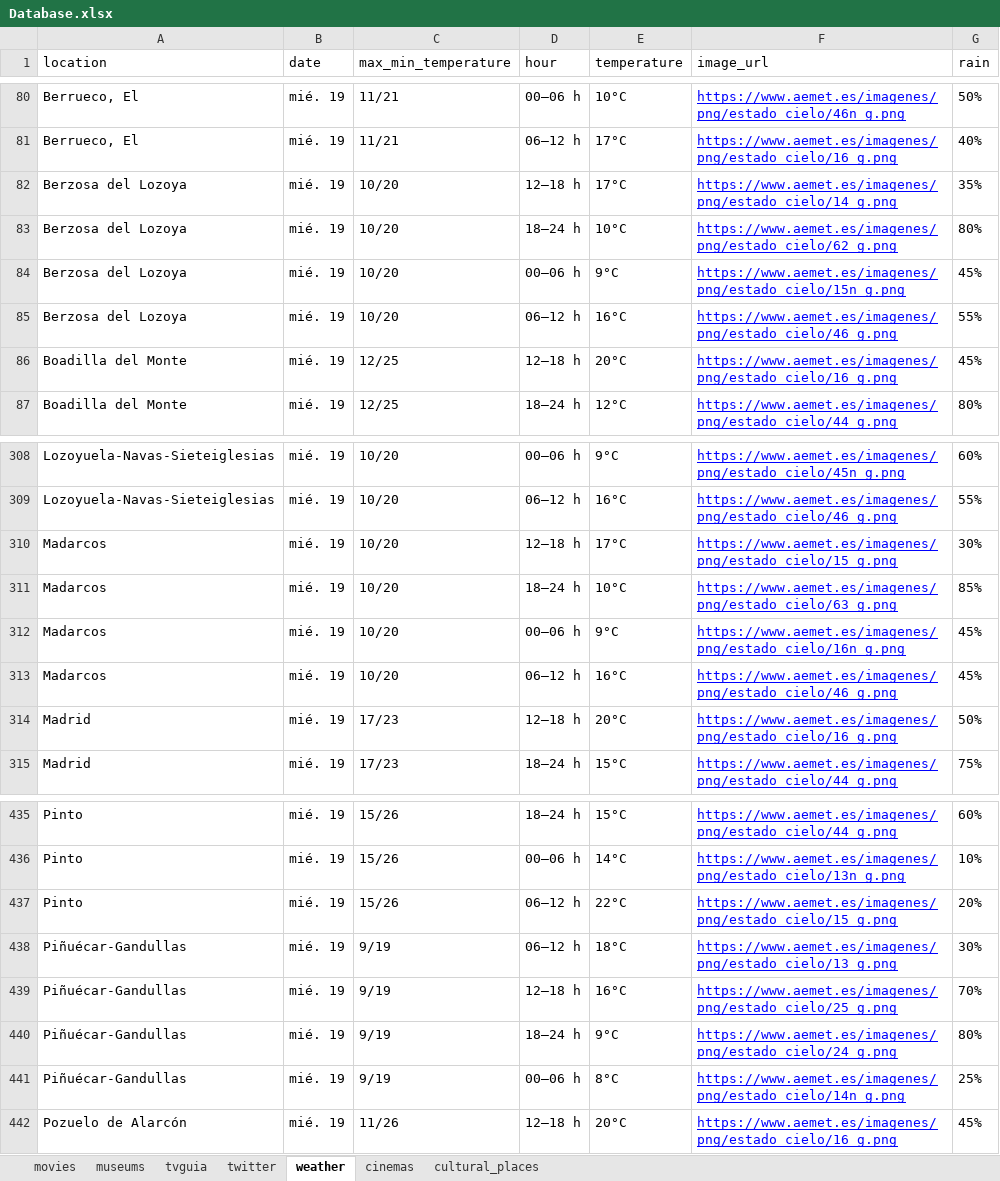
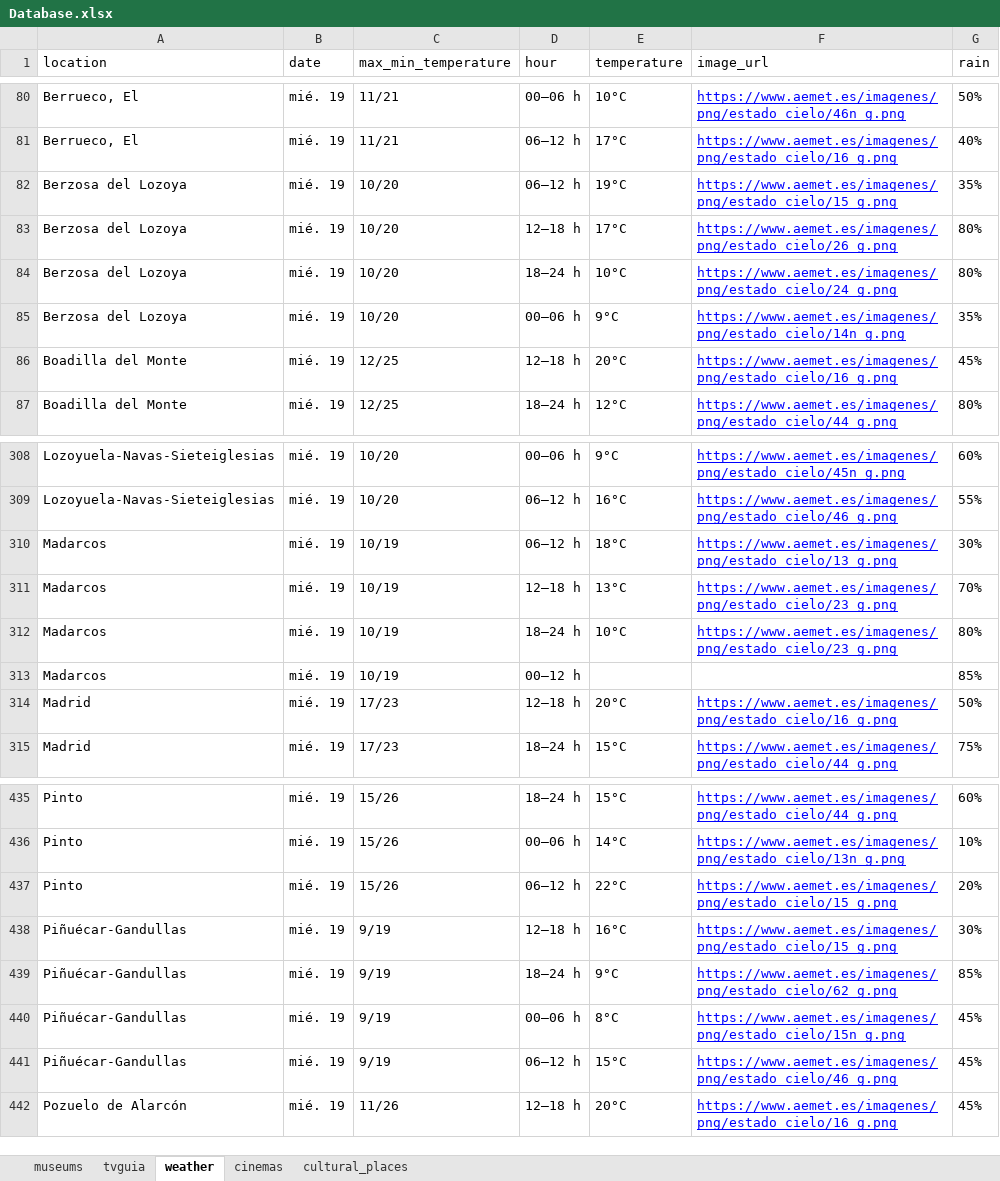
Before and after one commit to eloyf26/DataIntegrationScrapper, an Excel workbook: Database.xlsx, sheet weather, drawn as a sheet; only a part is shown, gaps mark what is left out; values as stored, in another font and other column widths than the file's, no borders; removed rows and columns are numbered as before the commit, all else as after; the diff covers the shown part only; the diff names each change by its address in the sheet, - before the commit and + after, or states it on an @@ line.

```diff
--- a/Database.xlsx (sheet weather)
+++ b/Database.xlsx (sheet weather)
-sheet tab: movies
-sheet tab: twitter
+row 82: Berzosa del Lozoya | mié. 19 | 10/20 | 06–12 h | 19°C | https://www.aemet.es/imagenes/png/estado_cielo/15_g.png | 35%
-F83 (image_url): https://www.aemet.es/imagenes/png/estado_cielo/14_g.png
+F83 (image_url): https://www.aemet.es/imagenes/png/estado_cielo/26_g.png
-G83 (rain): 35%
+G83 (rain): 80%
-F84 (image_url): https://www.aemet.es/imagenes/png/estado_cielo/62_g.png
+F84 (image_url): https://www.aemet.es/imagenes/png/estado_cielo/24_g.png
-F85 (image_url): https://www.aemet.es/imagenes/png/estado_cielo/15n_g.png
+F85 (image_url): https://www.aemet.es/imagenes/png/estado_cielo/14n_g.png
-G85 (rain): 45%
+G85 (rain): 35%
-row 85: Berzosa del Lozoya | mié. 19 | 10/20 | 06–12 h | 16°C | https://www.aemet.es/imagenes/png/estado_cielo/46_g.png | 55%
-C310:C313 (max_min_temperature): 10/20
+C310:C313 (max_min_temperature): 10/19
-D310 (hour): 12–18 h
+D310 (hour): 06–12 h
-E310 (temperature): 17°C
+E310 (temperature): 18°C
-F310 (image_url): https://www.aemet.es/imagenes/png/estado_cielo/15_g.png
+F310 (image_url): https://www.aemet.es/imagenes/png/estado_cielo/13_g.png
-D311 (hour): 18–24 h
+D311 (hour): 12–18 h
-E311 (temperature): 10°C
+E311 (temperature): 13°C
-F311 (image_url): https://www.aemet.es/imagenes/png/estado_cielo/63_g.png
+F311 (image_url): https://www.aemet.es/imagenes/png/estado_cielo/23_g.png
-G311 (rain): 85%
+G311 (rain): 70%
-D312 (hour): 00–06 h
+D312 (hour): 18–24 h
-E312 (temperature): 9°C
+E312 (temperature): 10°C
-F312 (image_url): https://www.aemet.es/imagenes/png/estado_cielo/16n_g.png
+F312 (image_url): https://www.aemet.es/imagenes/png/estado_cielo/23_g.png
-G312 (rain): 45%
+G312 (rain): 80%
-D313 (hour): 06–12 h
+D313 (hour): 00–12 h
-E313 (temperature): 16°C
+E313 (temperature): (empty)
-F313 (image_url): https://www.aemet.es/imagenes/png/estado_cielo/46_g.png
+F313 (image_url): (empty)
-G313 (rain): 45%
+G313 (rain): 85%
-row 438: Piñuécar-Gandullas | mié. 19 | 9/19 | 06–12 h | 18°C | https://www.aemet.es/imagenes/png/estado_cielo/13_g.png | 30%
-F438 (image_url): https://www.aemet.es/imagenes/png/estado_cielo/25_g.png
+F438 (image_url): https://www.aemet.es/imagenes/png/estado_cielo/15_g.png
-G438 (rain): 70%
+G438 (rain): 30%
-F439 (image_url): https://www.aemet.es/imagenes/png/estado_cielo/24_g.png
+F439 (image_url): https://www.aemet.es/imagenes/png/estado_cielo/62_g.png
-G439 (rain): 80%
+G439 (rain): 85%
-F440 (image_url): https://www.aemet.es/imagenes/png/estado_cielo/14n_g.png
+F440 (image_url): https://www.aemet.es/imagenes/png/estado_cielo/15n_g.png
-G440 (rain): 25%
+G440 (rain): 45%
+row 441: Piñuécar-Gandullas | mié. 19 | 9/19 | 06–12 h | 15°C | https://www.aemet.es/imagenes/png/estado_cielo/46_g.png | 45%
```
Also changed, not shown: 2 added rows, 2 removed rows and 39 edited cells elsewhere in this sheet, sheet tvguia, 9 other files.
